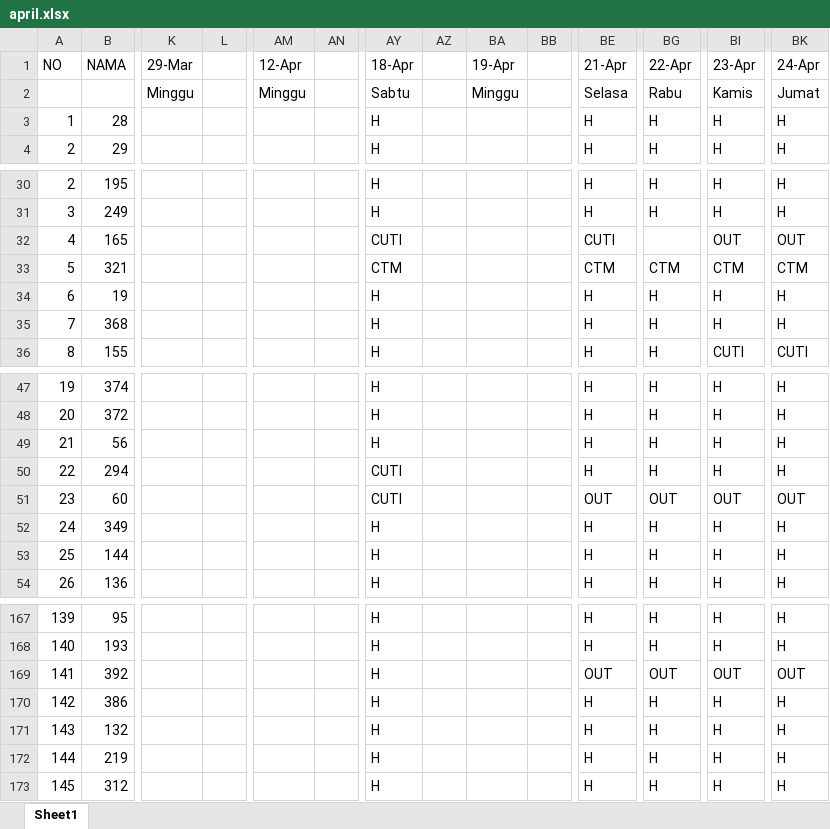
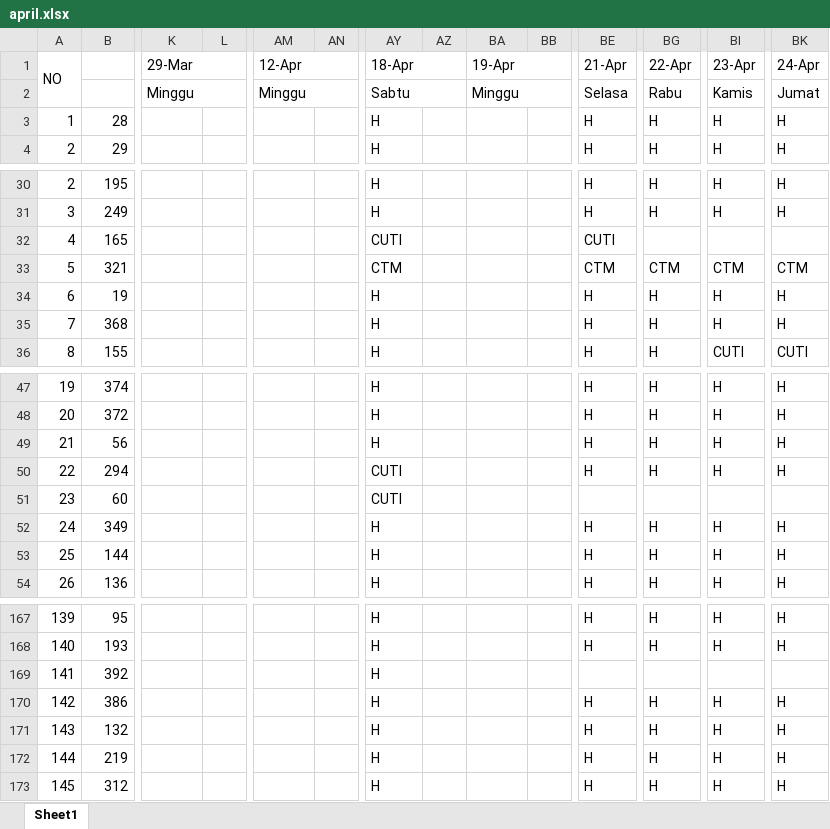
Before and after one commit to sigitsuseno/instance1.uranop.com, an Excel workbook: database/seeders/april.xlsx, sheet Sheet1, drawn as a sheet; only a part is shown, gaps mark what is left out; values as stored, in another font and other column widths than the file's, no cell formats; conditional formats not drawn; the diff covers the shown part only; the diff names each change by its address in the sheet, - before the commit and + after, or states it on an @@ line.

```diff
--- a/database/seeders/april.xlsx (sheet Sheet1)
+++ b/database/seeders/april.xlsx (sheet Sheet1)
+A1:A2 merged
-B1: NAMA
+B1: (empty)
+K1:L1 merged
+AM1:AN1 merged
+AY1:AZ1 merged
+BA1:BB1 merged
+BE1:BF1 merged
+BG1:BH1 merged
+BI1:BJ1 merged
+BK1:BL1 merged
+K2:L2 merged
+AM2:AN2 merged
+AY2:AZ2 merged
+BA2:BB2 merged
+BE2:BF2 merged
+BG2:BH2 merged
+BI2:BJ2 merged
+BK2:BL2 merged
-BI32 (23-Apr): OUT
+BI32 (23-Apr): (empty)
-BK32 (24-Apr): OUT
+BK32 (24-Apr): (empty)
-BE51 (21-Apr): OUT
+BE51 (21-Apr): (empty)
-BG51 (22-Apr): OUT
+BG51 (22-Apr): (empty)
-BI51 (23-Apr): OUT
+BI51 (23-Apr): (empty)
-BK51 (24-Apr): OUT
+BK51 (24-Apr): (empty)
-BE169 (21-Apr): OUT
+BE169 (21-Apr): (empty)
-BG169 (22-Apr): OUT
+BG169 (22-Apr): (empty)
-BI169 (23-Apr): OUT
+BI169 (23-Apr): (empty)
-BK169 (24-Apr): OUT
+BK169 (24-Apr): (empty)
```
Also changed, not shown: 4 added rows, 550 edited cells and merged cells elsewhere in this sheet, cell formats, hidden cells, database/seeders/februari.xlsx, database/seeders/sampe_data.xlsx, 8 other files.
